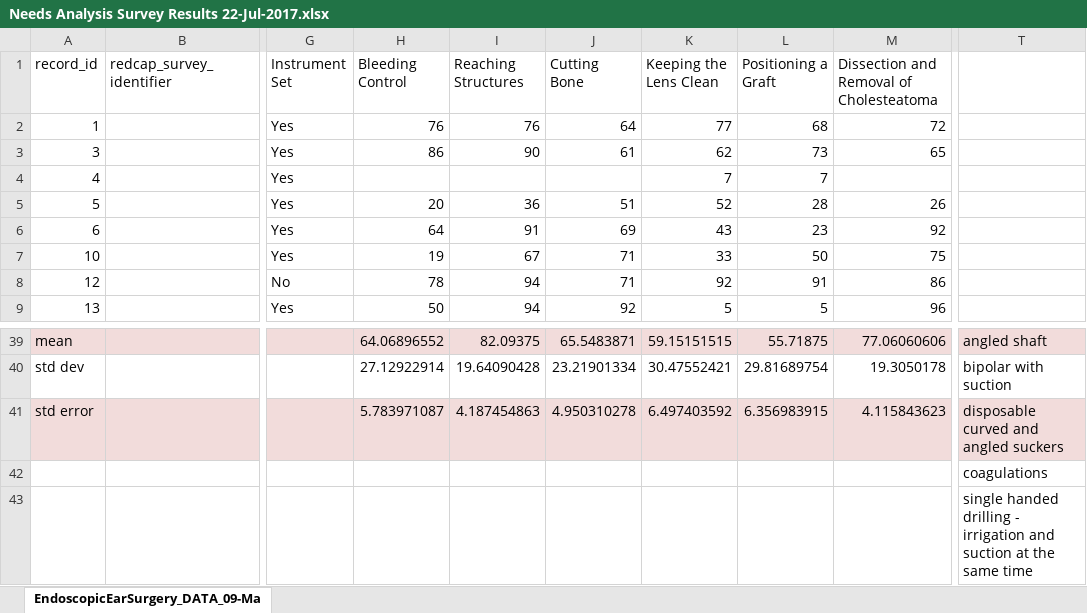
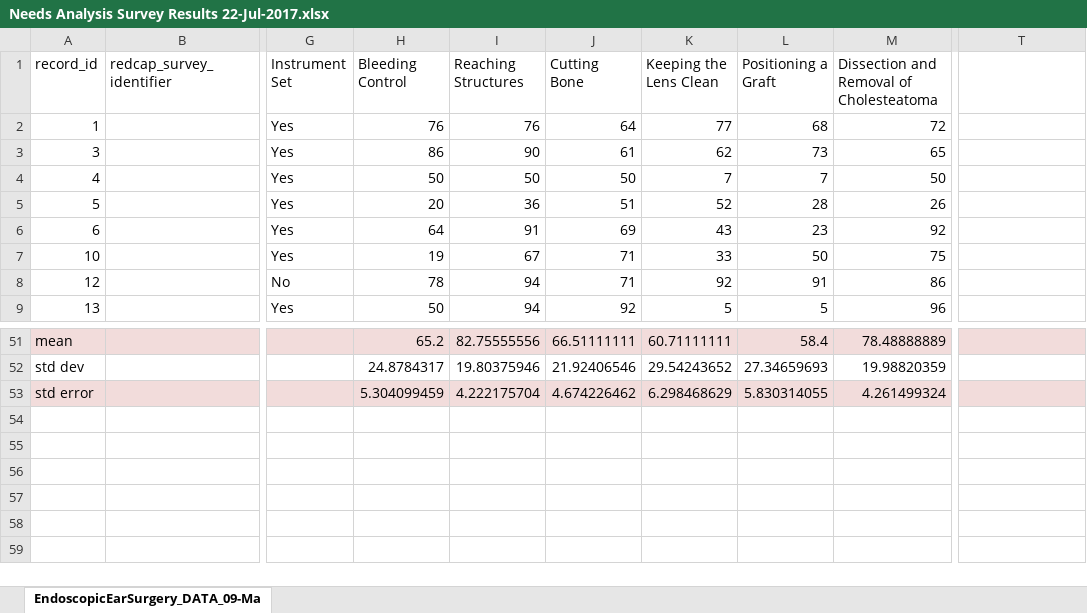
Before and after one commit to arushriswarup/Grad-School_OCT2017, an Excel workbook: Needs Analysis Survey/Needs Analysis Survey Results 22-Jul-2017.xlsx, sheet EndoscopicEarSurgery_DATA_09-Ma, drawn as a sheet; only a part is shown, gaps mark what is left out; values as stored, in another font and other column widths than the file's, no borders; charts and pictures not drawn; removed rows and columns are numbered as before the commit, all else as after; rows hold the shown columns only; the diff covers the shown part only; the diff names each change by its address in the sheet, - before the commit and + after, or states it on an @@ line.

```diff
--- a/Needs Analysis Survey/Needs Analysis Survey Results 22-Jul-2017.xlsx (sheet EndoscopicEarSurgery_DATA_09-Ma)
+++ b/Needs Analysis Survey/Needs Analysis Survey Results 22-Jul-2017.xlsx (sheet EndoscopicEarSurgery_DATA_09-Ma)
-H4 (Bleeding Control): (empty)
+H4 (Bleeding Control): 50
-I4 (Reaching Structures): (empty)
+I4 (Reaching Structures): 50
-J4 (Cutting Bone): (empty)
+J4 (Cutting Bone): 50
-M4: (empty)
+M4: 50
-H51 (Bleeding Control): 64.06896552
+H51 (Bleeding Control): 65.2
-I51 (Reaching Structures): 82.09375
+I51 (Reaching Structures): 82.75555556
-J51 (Cutting Bone): 65.5483871
+J51 (Cutting Bone): 66.51111111
-K51 (Keeping the Lens Clean): 59.15151515
+K51 (Keeping the Lens Clean): 60.71111111
-L51 (Positioning a Graft): 55.71875
+L51 (Positioning a Graft): 58.4
-M51: 77.06060606
+M51: 78.48888889
-T51: angled shaft
+T51: (empty)
-H52 (Bleeding Control): 27.12922914
+H52 (Bleeding Control): 24.8784317
-I52 (Reaching Structures): 19.64090428
+I52 (Reaching Structures): 19.80375946
-J52 (Cutting Bone): 23.21901334
+J52 (Cutting Bone): 21.92406546
-K52 (Keeping the Lens Clean): 30.47552421
+K52 (Keeping the Lens Clean): 29.54243652
-L52 (Positioning a Graft): 29.81689754
+L52 (Positioning a Graft): 27.34659693
-M52: 19.3050178
+M52: 19.98820359
-T52: bipolar with suction
+T52: (empty)
-H53 (Bleeding Control): 5.783971087
+H53 (Bleeding Control): 5.304099459
-I53 (Reaching Structures): 4.187454863
+I53 (Reaching Structures): 4.222175704
-J53 (Cutting Bone): 4.950310278
+J53 (Cutting Bone): 4.674226462
-K53 (Keeping the Lens Clean): 6.497403592
+K53 (Keeping the Lens Clean): 6.298468629
-L53 (Positioning a Graft): 6.356983915
+L53 (Positioning a Graft): 5.830314055
-M53: 4.115843623
+M53: 4.261499324
-T53: disposable curved and angled suckers
+T53: (empty)
-row 42:  |  |  |  |  |  |  |  |  | coagulations
-row 43:  |  |  |  |  |  |  |  |  | single handed drilling - irrigation and suction at the same time
```
Also changed, not shown: 12 added rows, 12 edited cells and cell formats elsewhere in this sheet, charts or pictures, 3 other files.
